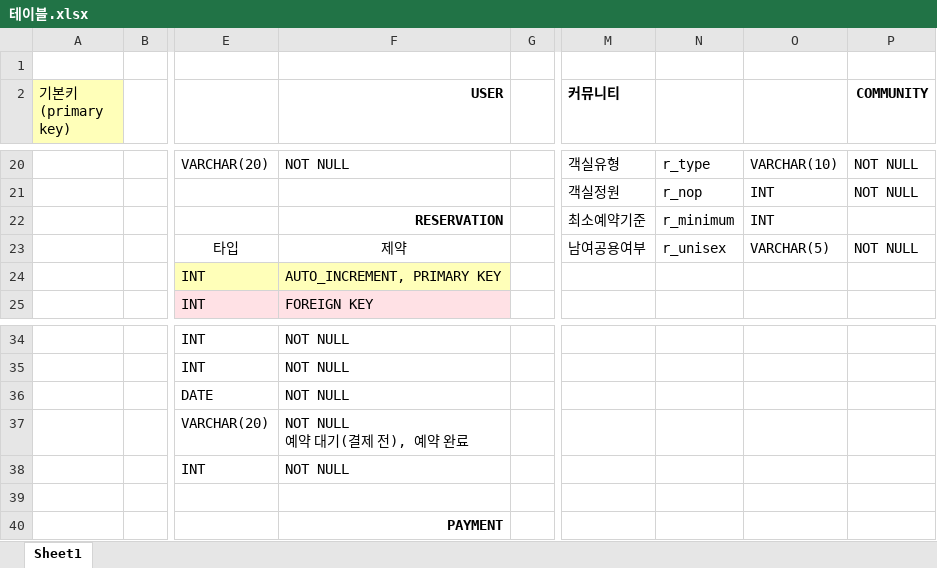
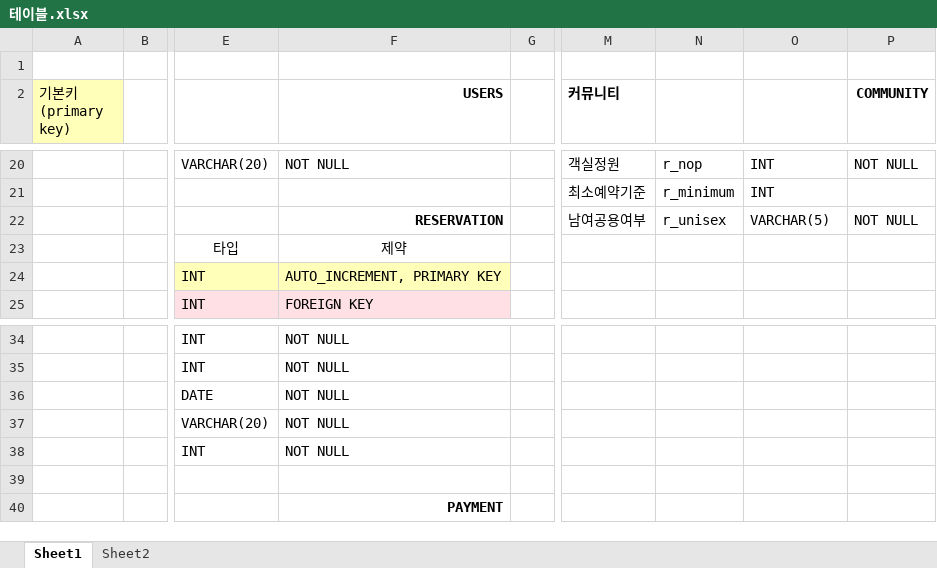
Before and after one commit to onezeun/minda, an Excel workbook: 테이블.xlsx, sheet Sheet1, drawn as a sheet; only a part is shown, gaps mark what is left out; values as stored, in another font and other column widths than the file's, no borders; ↵ is a line break in a cell; the diff covers the shown part only; the diff names each change by its address in the sheet, - before the commit and + after, or states it on an @@ line.

```diff
--- a/테이블.xlsx (sheet Sheet1)
+++ b/테이블.xlsx (sheet Sheet1)
+sheet tab: Sheet2
-F2: USER
+F2: USERS
-M20 (커뮤니티): 객실유형
+M20 (커뮤니티): 객실정원
-N20: r_type
+N20: r_nop
-O20: VARCHAR(10)
+O20: INT
-M21 (커뮤니티): 객실정원
+M21 (커뮤니티): 최소예약기준
-N21: r_nop
+N21: r_minimum
-P21 (COMMUNITY): NOT NULL
+P21 (COMMUNITY): (empty)
-M22 (커뮤니티): 최소예약기준
+M22 (커뮤니티): 남여공용여부
-N22: r_minimum
+N22: r_unisex
-O22: INT
+O22: VARCHAR(5)
-P22 (COMMUNITY): (empty)
+P22 (COMMUNITY): NOT NULL
-M23 (커뮤니티): 남여공용여부
+M23 (커뮤니티): (empty)
-N23: r_unisex
+N23: (empty)
-O23: VARCHAR(5)
+O23: (empty)
-P23 (COMMUNITY): NOT NULL
+P23 (COMMUNITY): (empty)
-F37 (USERS): NOT NULL ↵ 예약 대기(결제 전), 예약 완료
+F37 (USERS): NOT NULL
```
Also changed, not shown: 1 added row, 1 removed row, 23 edited cells and cell formats elsewhere in this sheet, 2 other files.
